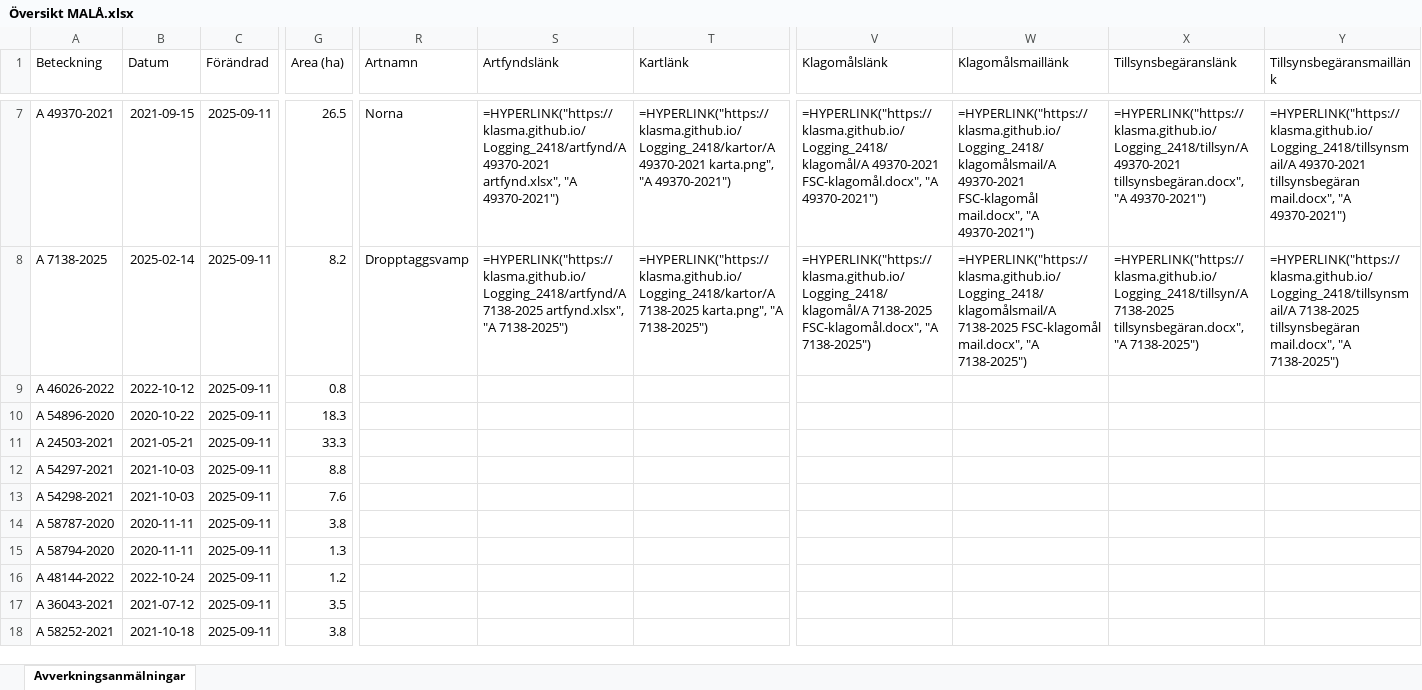
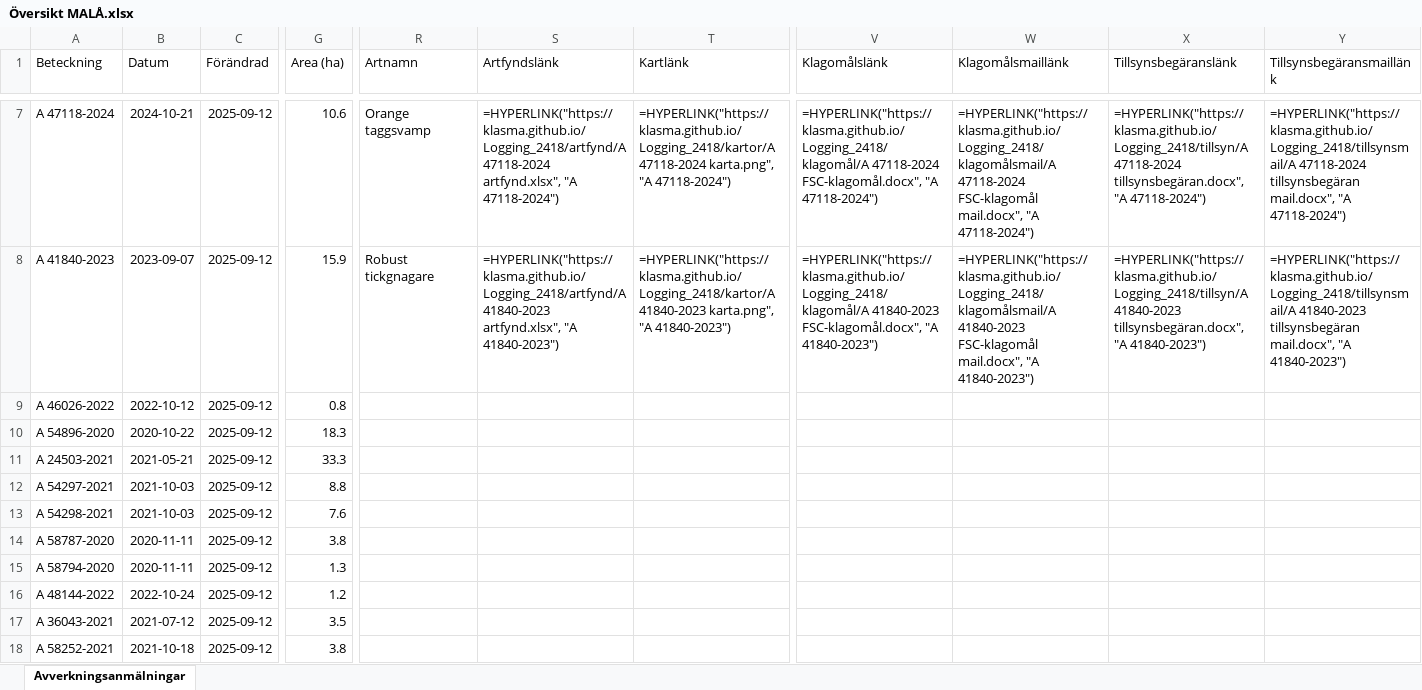
Before and after one commit to klasma/Logging_2418, an Excel workbook: Översikt MALÅ.xlsx, sheet Avverkningsanmälningar, drawn as a sheet; only a part is shown, gaps mark what is left out; values as stored, in another font and other column widths than the file's, no borders; formulas without a stored value are shown as written; the diff covers the shown part only; the diff names each change by its address in the sheet, - before the commit and + after, or states it on an @@ line.

```diff
--- a/Översikt MALÅ.xlsx (sheet Avverkningsanmälningar)
+++ b/Översikt MALÅ.xlsx (sheet Avverkningsanmälningar)
-A7 (Beteckning): A 49370-2021
+A7 (Beteckning): A 47118-2024
-B7 (Datum): 2021-09-15
+B7 (Datum): 2024-10-21
-C7:C18 (Förändrad): 2025-09-11
+C7:C18 (Förändrad): 2025-09-12
-G7 (Area (ha)): 26.5
+G7 (Area (ha)): 10.6
-R7 (Artnamn): Norna
+R7 (Artnamn): Orange taggsvamp
-S7 (Artfyndslänk): =HYPERLINK("https://klasma.github.io/Logging_2418/artfynd/A 49370-2021 artfynd.xlsx", "A 49370-2021")
+S7 (Artfyndslänk): =HYPERLINK("https://klasma.github.io/Logging_2418/artfynd/A 47118-2024 artfynd.xlsx", "A 47118-2024")
-T7 (Kartlänk): =HYPERLINK("https://klasma.github.io/Logging_2418/kartor/A 49370-2021 karta.png", "A 49370-2021")
+T7 (Kartlänk): =HYPERLINK("https://klasma.github.io/Logging_2418/kartor/A 47118-2024 karta.png", "A 47118-2024")
-V7 (Klagomålslänk): =HYPERLINK("https://klasma.github.io/Logging_2418/klagomål/A 49370-2021 FSC-klagomål.docx", "A 49370-2021")
+V7 (Klagomålslänk): =HYPERLINK("https://klasma.github.io/Logging_2418/klagomål/A 47118-2024 FSC-klagomål.docx", "A 47118-2024")
-W7 (Klagomålsmaillänk): =HYPERLINK("https://klasma.github.io/Logging_2418/klagomålsmail/A 49370-2021 FSC-klagomål mail.docx", "A 49370-2021")
+W7 (Klagomålsmaillänk): =HYPERLINK("https://klasma.github.io/Logging_2418/klagomålsmail/A 47118-2024 FSC-klagomål mail.docx", "A 47118-2024")
-X7 (Tillsynsbegäranslänk): =HYPERLINK("https://klasma.github.io/Logging_2418/tillsyn/A 49370-2021 tillsynsbegäran.docx", "A 49370-2021")
+X7 (Tillsynsbegäranslänk): =HYPERLINK("https://klasma.github.io/Logging_2418/tillsyn/A 47118-2024 tillsynsbegäran.docx", "A 47118-2024")
-Y7 (Tillsynsbegäransmaillänk): =HYPERLINK("https://klasma.github.io/Logging_2418/tillsynsmail/A 49370-2021 tillsynsbegäran mail.docx", "A 49370-2021")
+Y7 (Tillsynsbegäransmaillänk): =HYPERLINK("https://klasma.github.io/Logging_2418/tillsynsmail/A 47118-2024 tillsynsbegäran mail.docx", "A 47118-2024")
-A8 (Beteckning): A 7138-2025
+A8 (Beteckning): A 41840-2023
-B8 (Datum): 2025-02-14
+B8 (Datum): 2023-09-07
-G8 (Area (ha)): 8.2
+G8 (Area (ha)): 15.9
-R8 (Artnamn): Dropptaggsvamp
+R8 (Artnamn): Robust tickgnagare
-S8 (Artfyndslänk): =HYPERLINK("https://klasma.github.io/Logging_2418/artfynd/A 7138-2025 artfynd.xlsx", "A 7138-2025")
+S8 (Artfyndslänk): =HYPERLINK("https://klasma.github.io/Logging_2418/artfynd/A 41840-2023 artfynd.xlsx", "A 41840-2023")
-T8 (Kartlänk): =HYPERLINK("https://klasma.github.io/Logging_2418/kartor/A 7138-2025 karta.png", "A 7138-2025")
+T8 (Kartlänk): =HYPERLINK("https://klasma.github.io/Logging_2418/kartor/A 41840-2023 karta.png", "A 41840-2023")
-V8 (Klagomålslänk): =HYPERLINK("https://klasma.github.io/Logging_2418/klagomål/A 7138-2025 FSC-klagomål.docx", "A 7138-2025")
+V8 (Klagomålslänk): =HYPERLINK("https://klasma.github.io/Logging_2418/klagomål/A 41840-2023 FSC-klagomål.docx", "A 41840-2023")
-W8 (Klagomålsmaillänk): =HYPERLINK("https://klasma.github.io/Logging_2418/klagomålsmail/A 7138-2025 FSC-klagomål mail.docx", "A 7138-2025")
+W8 (Klagomålsmaillänk): =HYPERLINK("https://klasma.github.io/Logging_2418/klagomålsmail/A 41840-2023 FSC-klagomål mail.docx", "A 41840-2023")
-X8 (Tillsynsbegäranslänk): =HYPERLINK("https://klasma.github.io/Logging_2418/tillsyn/A 7138-2025 tillsynsbegäran.docx", "A 7138-2025")
+X8 (Tillsynsbegäranslänk): =HYPERLINK("https://klasma.github.io/Logging_2418/tillsyn/A 41840-2023 tillsynsbegäran.docx", "A 41840-2023")
-Y8 (Tillsynsbegäransmaillänk): =HYPERLINK("https://klasma.github.io/Logging_2418/tillsynsmail/A 7138-2025 tillsynsbegäran mail.docx", "A 7138-2025")
+Y8 (Tillsynsbegäransmaillänk): =HYPERLINK("https://klasma.github.io/Logging_2418/tillsynsmail/A 41840-2023 tillsynsbegäran mail.docx", "A 41840-2023")
```
Also changed, not shown: 1415 edited cells elsewhere in this sheet, artfynd/A 41330-2024 artfynd.xlsx, artfynd/A 41840-2023 artfynd.xlsx, 34 other files.
